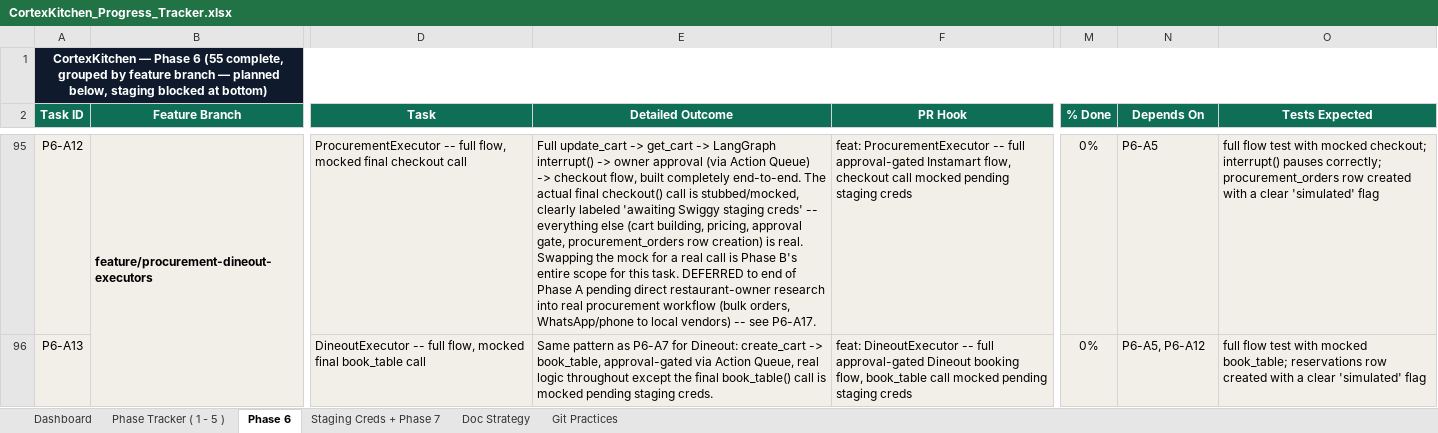
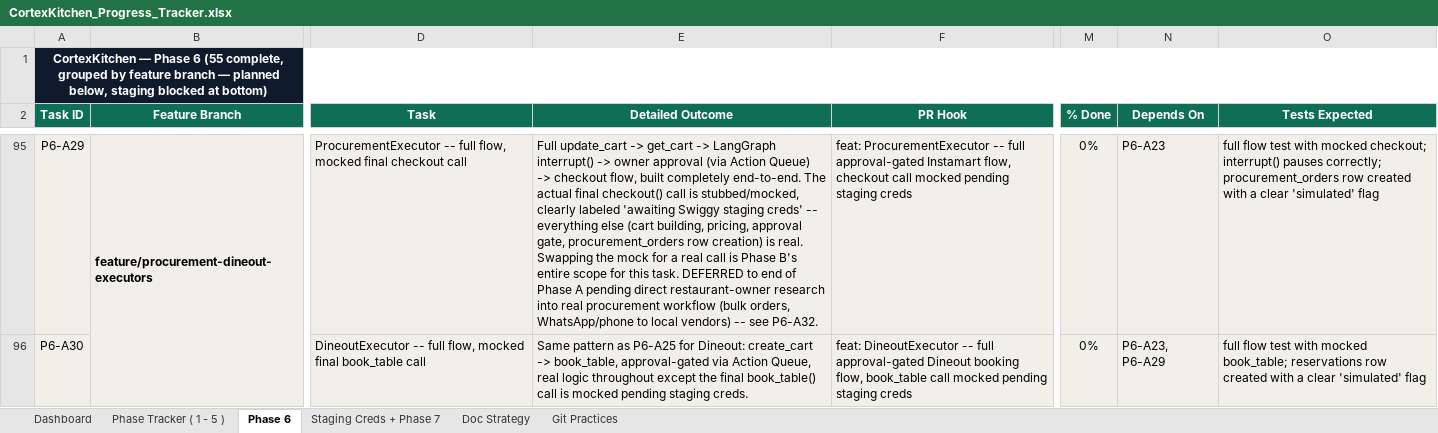
Before and after one commit to anoushka45/cortexkitchen, an Excel workbook: CortexKitchen_Progress_Tracker.xlsx, sheet Phase 6, drawn as a sheet; only a part is shown, gaps mark what is left out; values as stored, in another font and other column widths than the file's, no borders; the diff covers the shown part only; the diff names each change by its address in the sheet, - before the commit and + after, or states it on an @@ line.

Commit message:
tracker: renumber P6-A1-A36 to match actual build sequence after the procurement/Action Queue deferral
Task IDs now read strictly top-to-bottom matching the real order we'll
build in, not just physical position with old labels. All Depends On
references remapped in both the Phase 6 sheet and the Staging Creds +
Phase 7 sheet (including inline prose mentions).

```diff
--- a/CortexKitchen_Progress_Tracker.xlsx (sheet Phase 6)
+++ b/CortexKitchen_Progress_Tracker.xlsx (sheet Phase 6)
-A95 (Task ID): P6-A12
+A95 (Task ID): P6-A29
-E95 (Detailed Outcome): …-- see P6-A17.
+E95 (Detailed Outcome): …-- see P6-A32.
-N95 (Depends On): P6-A5
+N95 (Depends On): P6-A23
-A96 (Task ID): P6-A13
+A96 (Task ID): P6-A30
-E96 (Detailed Outcome): …pattern as P6-A7 for Dineout:…
+E96 (Detailed Outcome): …pattern as P6-A25 for Dineout:…
-N96 (Depends On): P6-A5, P6-A12
+N96 (Depends On): P6-A23, P6-A29
```
Also changed, not shown: 44 edited cells elsewhere in this sheet, sheet Staging Creds + Phase 7.
